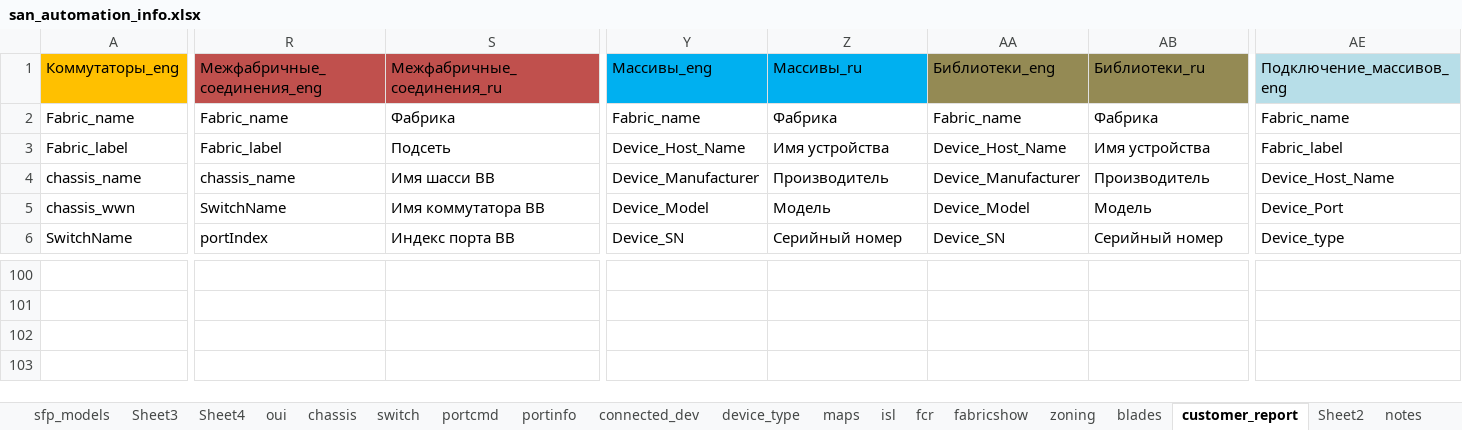
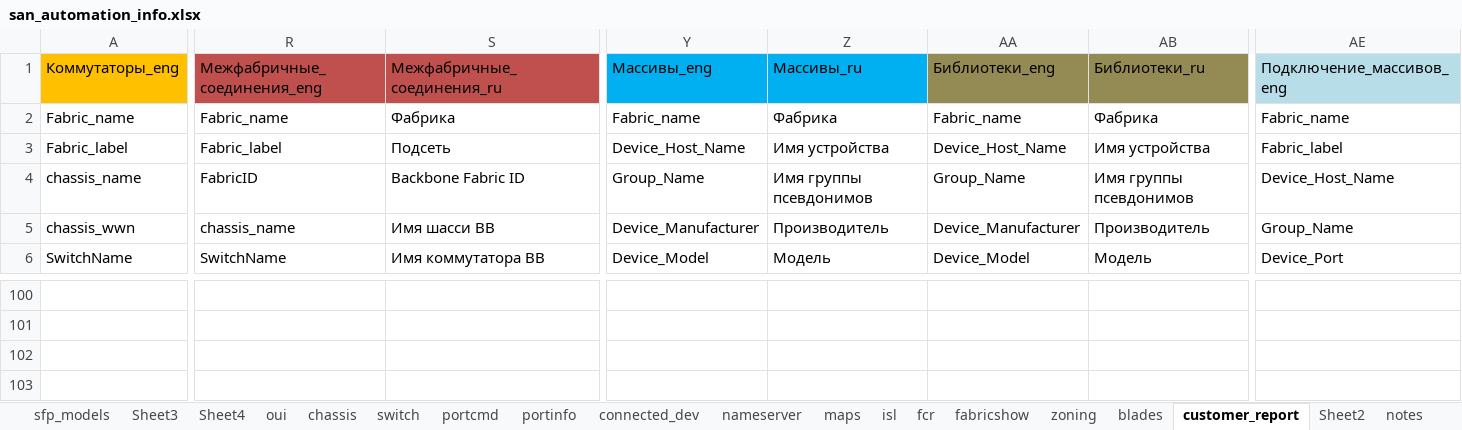
Before and after one commit to KonstantinAlxVlasenko/san_report_automation, an Excel workbook: san_automation_info.xlsx, sheet customer_report, drawn as a sheet; only a part is shown, gaps mark what is left out; values as stored, in another font and other column widths than the file's, no borders; rows hold the shown columns only; the diff covers the shown part only; the diff names each change by its address in the sheet, - before the commit and + after, or states it on an @@ line.

```diff
--- a/san_automation_info.xlsx (sheet customer_report)
+++ b/san_automation_info.xlsx (sheet customer_report)
-sheet tab: device_type
+sheet tab: nameserver
-R4: chassis_name
+R4: FabricID
-S4: Имя шасси BB
+S4: Backbone Fabric ID
-Y4: Device_Manufacturer
+Y4: Group_Name
-Z4: Производитель
+Z4: Имя группы псевдонимов
-AA4: Device_Manufacturer
+AA4: Group_Name
-AB4: Производитель
+AB4: Имя группы псевдонимов
-R5: SwitchName
+R5: chassis_name
-S5: Имя коммутатора BB
+S5: Имя шасси BB
-Y5: Device_Model
+Y5: Device_Manufacturer
-Z5: Модель
+Z5: Производитель
-AA5: Device_Model
+AA5: Device_Manufacturer
-AB5: Модель
+AB5: Производитель
-AE5: Device_Port
+AE5: Group_Name
-R6: portIndex
+R6: SwitchName
-S6: Индекс порта BB
+S6: Имя коммутатора BB
-Y6: Device_SN
+Y6: Device_Model
-Z6: Серийный номер
+Z6: Модель
-AA6: Device_SN
+AA6: Device_Model
-AB6: Серийный номер
+AB6: Модель
-AE6: Device_type
+AE6: Device_Port
+row 103: (empty)
```
Also changed, not shown: 152 edited cells elsewhere in this sheet, sheet sfp_models, sheet oui, sheet switch, sheet chassis, sheet zoning, sheet fcr, report_info.xlsx, 29 other files.
